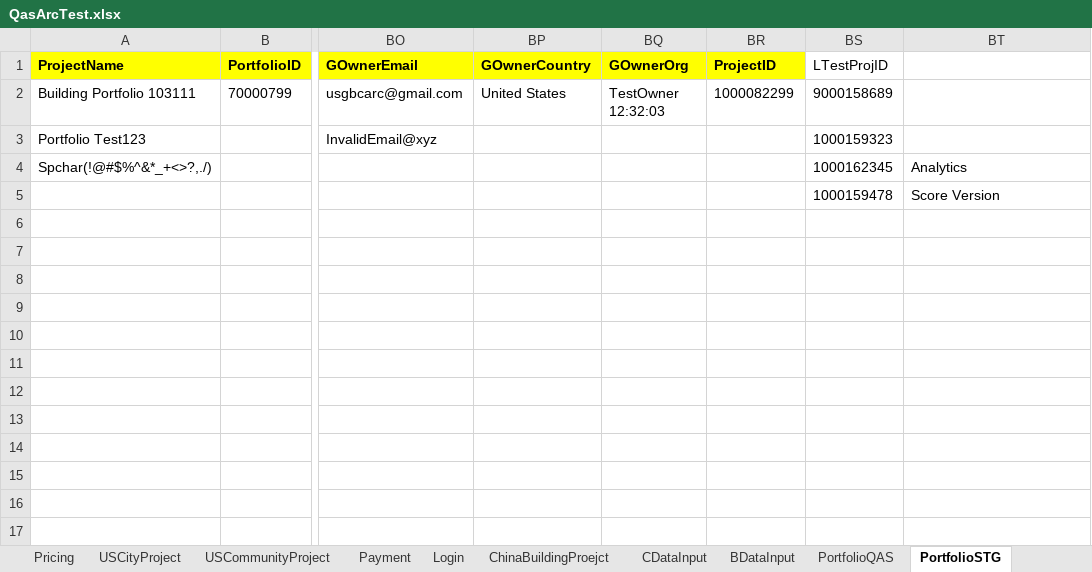
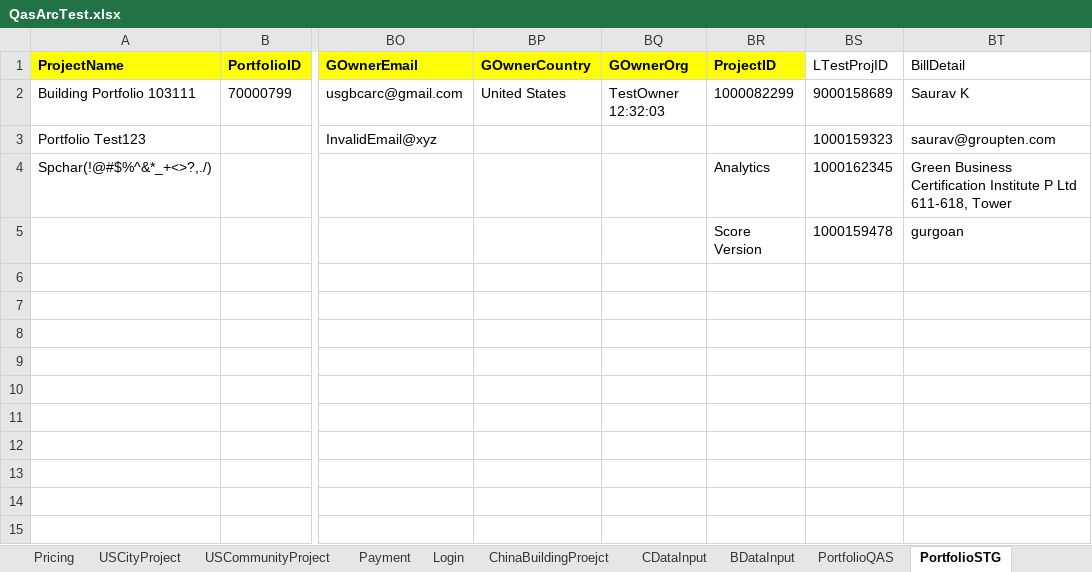
Before and after one commit to saurav1501/AutomationArc, an Excel workbook: AutomationArc/ARCDataTemplete/QasArcTest.xlsx, sheet PortfolioSTG, drawn as a sheet; only a part is shown, gaps mark what is left out; values as stored, in another font and other column widths than the file's, no borders; the diff names each change by its address in the sheet, - before the commit and + after, or states it on an @@ line.

```diff
--- a/AutomationArc/ARCDataTemplete/QasArcTest.xlsx (sheet PortfolioSTG)
+++ b/AutomationArc/ARCDataTemplete/QasArcTest.xlsx (sheet PortfolioSTG)
-BT1: (empty)
+BT1: BillDetail
-BT2 (BillDetail): (empty)
+BT2 (BillDetail): Saurav K
-BT3 (BillDetail): (empty)
+BT3 (BillDetail): saurav@groupten.com
-BR4 (ProjectID): (empty)
+BR4 (ProjectID): Analytics
-BT4 (BillDetail): Analytics
+BT4 (BillDetail): Green Business Certification Institute P Ltd 611-618, Tower
-BR5 (ProjectID): (empty)
+BR5 (ProjectID): Score Version
-BT5 (BillDetail): Score Version
+BT5 (BillDetail): gurgoan
```
Also changed, not shown: sheet USBuildingProject, sheet USCityProject, sheet USCommunityProject, sheet PortfolioQAS, sheet BDataInput, AutomationArc/ARCDataTemplete/Arc_Data_Template_building_School_v4.1.xlsm, 14 other files.
